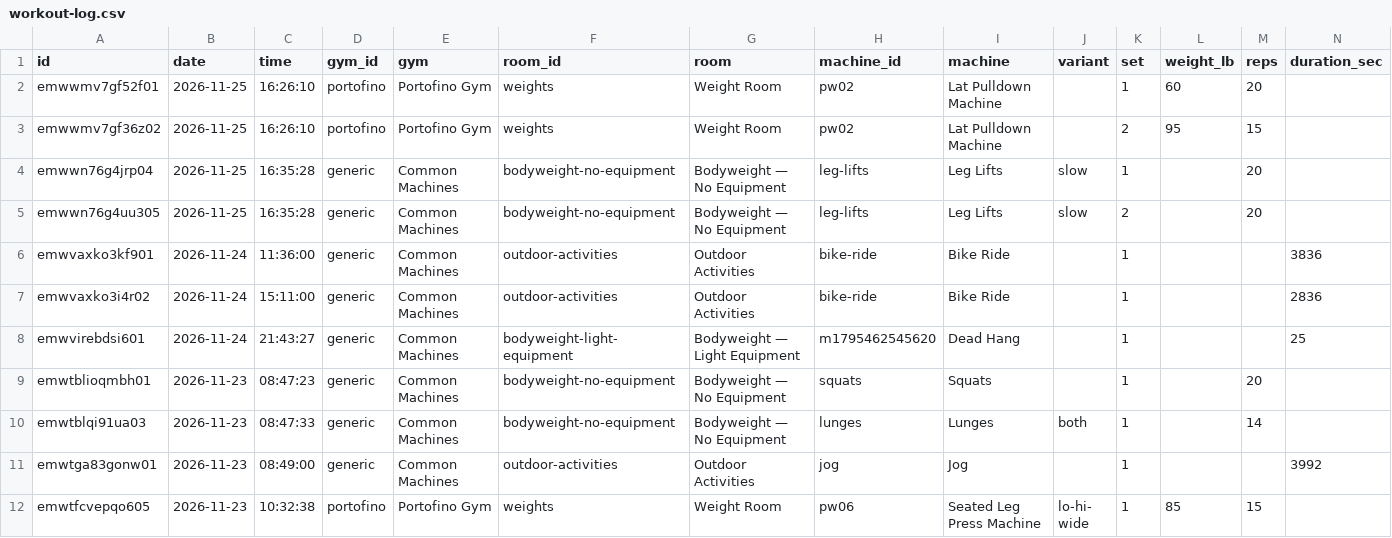
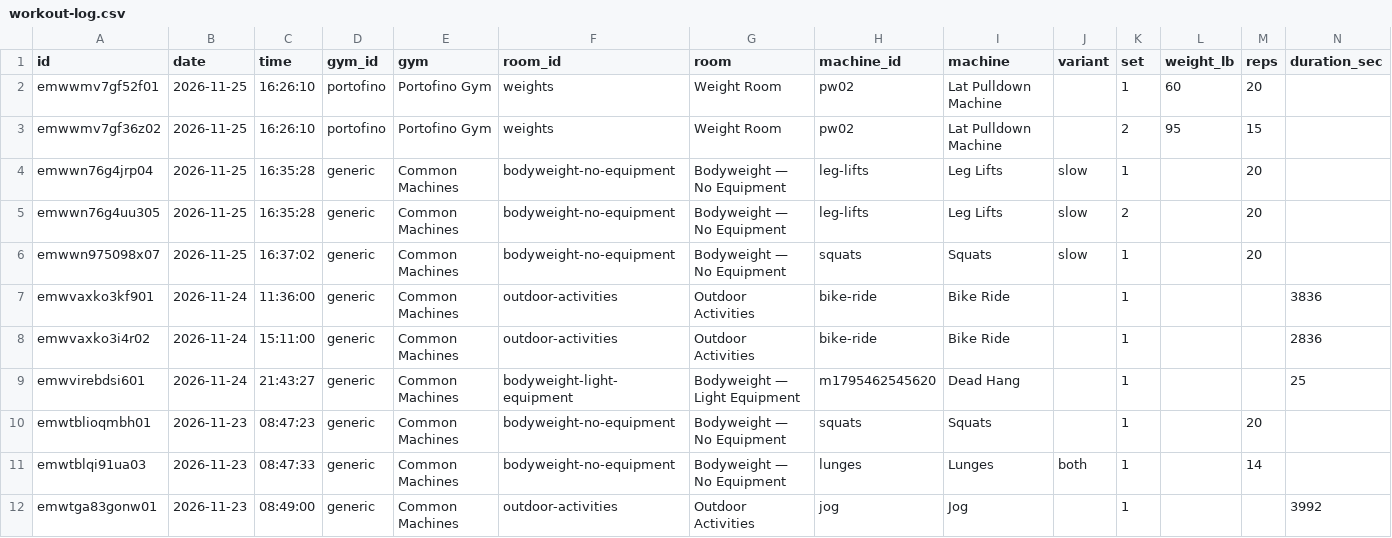
Before and after one commit to jaschro/traintracks, a CSV file: workout-log.csv, drawn as a sheet; only a part is shown; the shorter side is filled out with more unchanged rows; rows hold the shown columns only; the diff names each change by its address in the sheet, - before the commit and + after, or states it on an @@ line.

```diff
--- a/workout-log.csv
+++ b/workout-log.csv
+row 6: emwwn975098x07 | 2026-11-25 | 16:37:02 | generic | Common Machines | bodyweight-no-equipment | Bodyweight — No Equipment | squats | Squats | slow | 1 |  | 20
```
